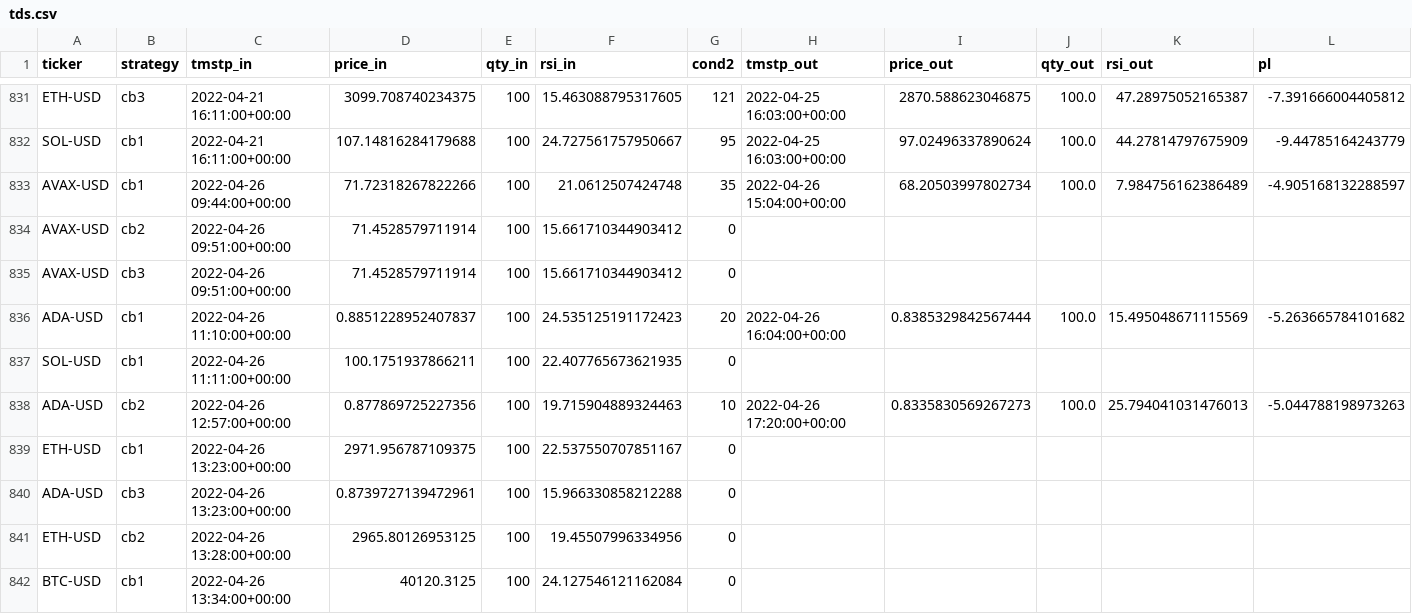
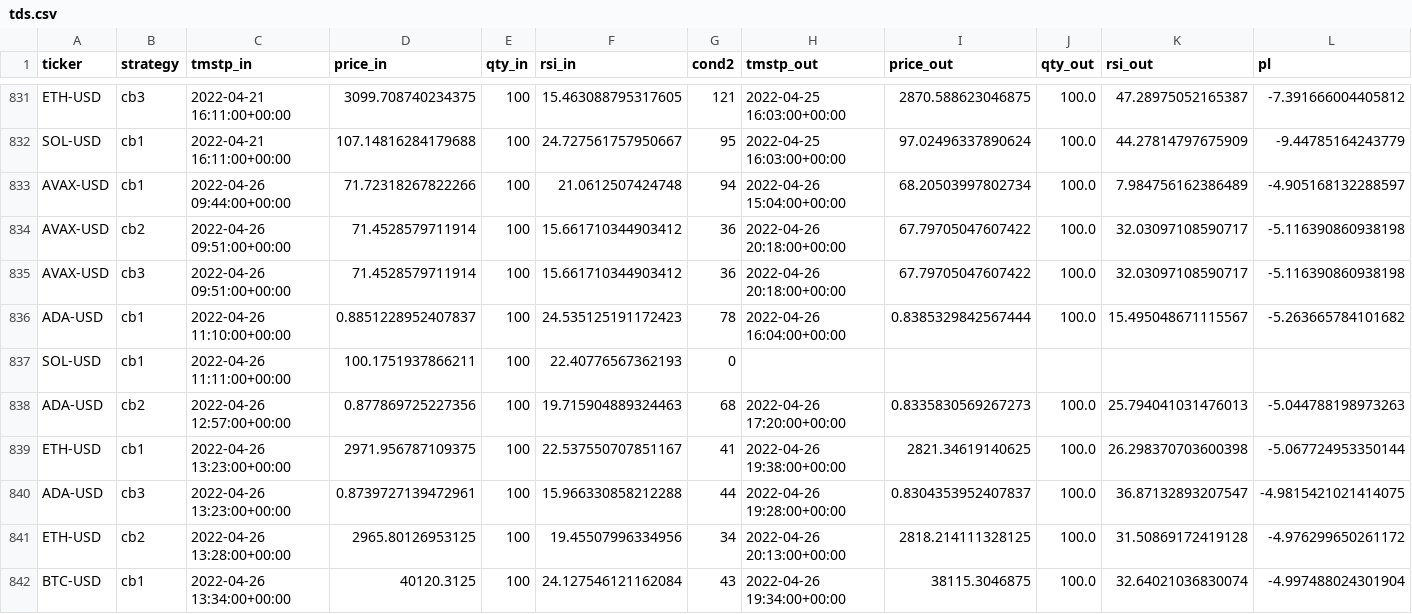
Before and after one commit to sjuanandres0/Chewbacca, a CSV file: tds.csv, drawn as a sheet; only a part is shown, gaps mark what is left out; the diff covers the shown part only.

```diff
--- a/tds.csv
+++ b/tds.csv
@@ -832,11 +832,11 @@ ETH-USD,cb3,2022-04-21 16:11:00+00:00,3099.708740234375,100,15.463088795317605,1
 SOL-USD,cb1,2022-04-21 16:11:00+00:00,107.14816284179688,100,24.727561757950667,95,2022-04-25 16:03:00+00:00,97.02496337890624,100.0,44.27814797675909,-9.44785164243779
-AVAX-USD,cb1,2022-04-26 09:44:00+00:00,71.72318267822266,100,21.0612507424748,35,2022-04-26 15:04:00+00:00,68.20503997802734,100.0,7.984756162386489,-4.905168132288597
-AVAX-USD,cb2,2022-04-26 09:51:00+00:00,71.4528579711914,100,15.661710344903412,0,,,,,
-AVAX-USD,cb3,2022-04-26 09:51:00+00:00,71.4528579711914,100,15.661710344903412,0,,,,,
-ADA-USD,cb1,2022-04-26 11:10:00+00:00,0.8851228952407837,100,24.535125191172423,20,2022-04-26 16:04:00+00:00,0.8385329842567444,100.0,15.495048671115569,-5.263665784101682
-SOL-USD,cb1,2022-04-26 11:11:00+00:00,100.1751937866211,100,22.407765673621935,0,,,,,
-ADA-USD,cb2,2022-04-26 12:57:00+00:00,0.877869725227356,100,19.715904889324463,10,2022-04-26 17:20:00+00:00,0.8335830569267273,100.0,25.794041031476013,-5.044788198973263
-ETH-USD,cb1,2022-04-26 13:23:00+00:00,2971.956787109375,100,22.537550707851167,0,,,,,
-ADA-USD,cb3,2022-04-26 13:23:00+00:00,0.8739727139472961,100,15.966330858212288,0,,,,,
-ETH-USD,cb2,2022-04-26 13:28:00+00:00,2965.80126953125,100,19.45507996334956,0,,,,,
-BTC-USD,cb1,2022-04-26 13:34:00+00:00,40120.3125,100,24.127546121162084,0,,,,,
+AVAX-USD,cb1,2022-04-26 09:44:00+00:00,71.72318267822266,100,21.0612507424748,94,2022-04-26 15:04:00+00:00,68.20503997802734,100.0,7.984756162386489,-4.905168132288597
+AVAX-USD,cb2,2022-04-26 09:51:00+00:00,71.4528579711914,100,15.661710344903412,36,2022-04-26 20:18:00+00:00,67.79705047607422,100.0,32.03097108590717,-5.116390860938198
+AVAX-USD,cb3,2022-04-26 09:51:00+00:00,71.4528579711914,100,15.661710344903412,36,2022-04-26 20:18:00+00:00,67.79705047607422,100.0,32.03097108590717,-5.116390860938198
+ADA-USD,cb1,2022-04-26 11:10:00+00:00,0.8851228952407837,100,24.535125191172423,78,2022-04-26 16:04:00+00:00,0.8385329842567444,100.0,15.495048671115567,-5.263665784101682
+SOL-USD,cb1,2022-04-26 11:11:00+00:00,100.1751937866211,100,22.40776567362193,0,,,,,
+ADA-USD,cb2,2022-04-26 12:57:00+00:00,0.877869725227356,100,19.715904889324463,68,2022-04-26 17:20:00+00:00,0.8335830569267273,100.0,25.794041031476013,-5.044788198973263
+ETH-USD,cb1,2022-04-26 13:23:00+00:00,2971.956787109375,100,22.537550707851167,41,2022-04-26 19:38:00+00:00,2821.34619140625,100.0,26.298370703600398,-5.067724953350144
+ADA-USD,cb3,2022-04-26 13:23:00+00:00,0.8739727139472961,100,15.966330858212288,44,2022-04-26 19:28:00+00:00,0.8304353952407837,100.0,36.87132893207547,-4.9815421021414075
+ETH-USD,cb2,2022-04-26 13:28:00+00:00,2965.80126953125,100,19.45507996334956,34,2022-04-26 20:13:00+00:00,2818.214111328125,100.0,31.50869172419128,-4.976299650261172
+BTC-USD,cb1,2022-04-26 13:34:00+00:00,40120.3125,100,24.127546121162084,43,2022-04-26 19:34:00+00:00,38115.3046875,100.0,32.64021036830074,-4.997488024301904
```
Also changed, not shown: 3 added rows and 41 edited cells elsewhere in this file.
